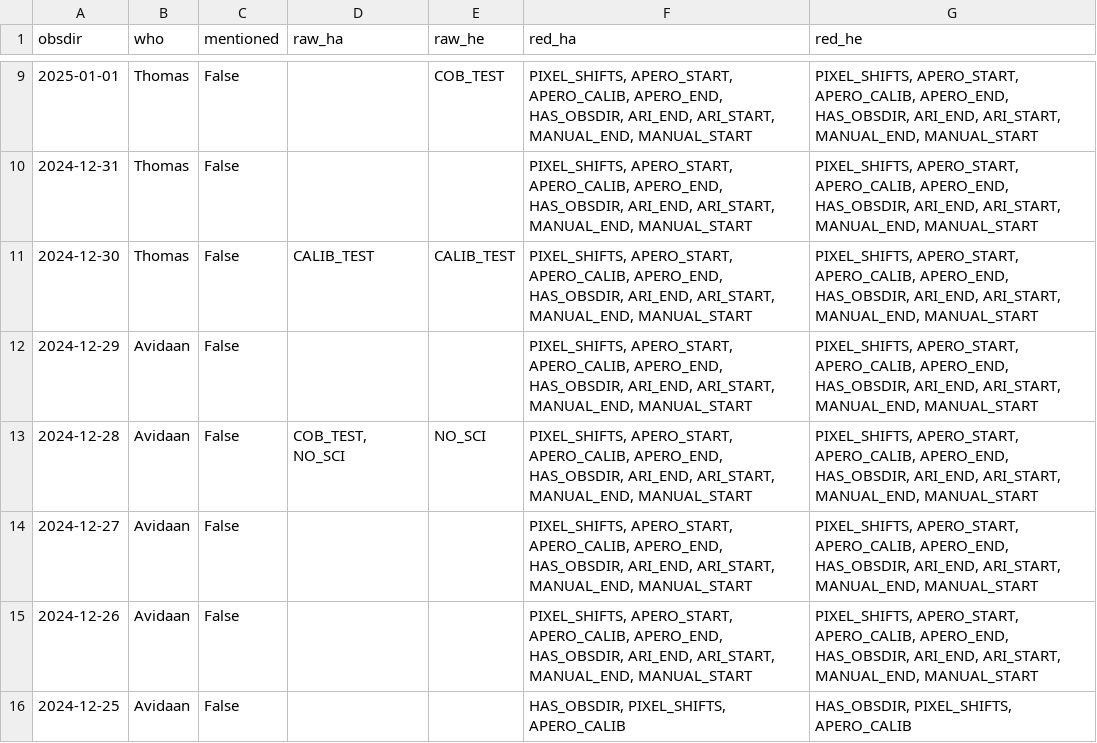
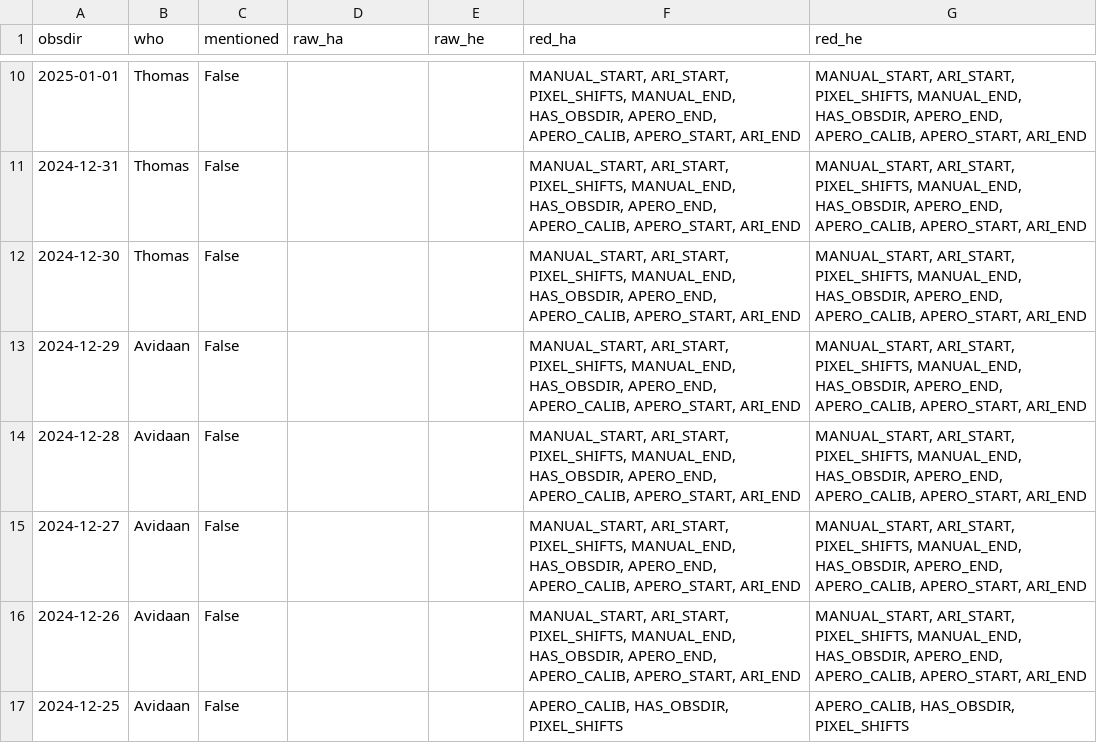
Before and after one commit to njcuk9999/apero-utils, a CSV file: nirps/apero_check/results/bad_table_perdate.csv, drawn as a sheet; only a part is shown, gaps mark what is left out; the diff covers the shown part only.

```diff
--- a/nirps/apero_check/results/bad_table_perdate.csv
+++ b/nirps/apero_check/results/bad_table_perdate.csv
@@ -9,8 +10,8 @@ obsdir,who,mentioned,raw_ha,raw_he,red_ha,red_he
-2025-01-01,Thomas,False,,COB_TEST,"PIXEL_SHIFTS, APERO_START, APERO_CALIB, APERO_END, HAS_OBSDIR, ARI_END, ARI_START, MANUAL_END, MANUAL_START","PIXEL_SHIFTS, APERO_START, APERO_CALIB, APERO_END, HAS_OBSDIR, ARI_END, ARI_START, MANUAL_END, MANUAL_START"
-2024-12-31,Thomas,False,,,"PIXEL_SHIFTS, APERO_START, APERO_CALIB, APERO_END, HAS_OBSDIR, ARI_END, ARI_START, MANUAL_END, MANUAL_START","PIXEL_SHIFTS, APERO_START, APERO_CALIB, APERO_END, HAS_OBSDIR, ARI_END, ARI_START, MANUAL_END, MANUAL_START"
-2024-12-30,Thomas,False,CALIB_TEST,CALIB_TEST,"PIXEL_SHIFTS, APERO_START, APERO_CALIB, APERO_END, HAS_OBSDIR, ARI_END, ARI_START, MANUAL_END, MANUAL_START","PIXEL_SHIFTS, APERO_START, APERO_CALIB, APERO_END, HAS_OBSDIR, ARI_END, ARI_START, MANUAL_END, MANUAL_START"
-2024-12-29,Avidaan,False,,,"PIXEL_SHIFTS, APERO_START, APERO_CALIB, APERO_END, HAS_OBSDIR, ARI_END, ARI_START, MANUAL_END, MANUAL_START","PIXEL_SHIFTS, APERO_START, APERO_CALIB, APERO_END, HAS_OBSDIR, ARI_END, ARI_START, MANUAL_END, MANUAL_START"
-2024-12-28,Avidaan,False,"COB_TEST, NO_SCI",NO_SCI,"PIXEL_SHIFTS, APERO_START, APERO_CALIB, APERO_END, HAS_OBSDIR, ARI_END, ARI_START, MANUAL_END, MANUAL_START","PIXEL_SHIFTS, APERO_START, APERO_CALIB, APERO_END, HAS_OBSDIR, ARI_END, ARI_START, MANUAL_END, MANUAL_START"
-2024-12-27,Avidaan,False,,,"PIXEL_SHIFTS, APERO_START, APERO_CALIB, APERO_END, HAS_OBSDIR, ARI_END, ARI_START, MANUAL_END, MANUAL_START","PIXEL_SHIFTS, APERO_START, APERO_CALIB, APERO_END, HAS_OBSDIR, ARI_END, ARI_START, MANUAL_END, MANUAL_START"
-2024-12-26,Avidaan,False,,,"PIXEL_SHIFTS, APERO_START, APERO_CALIB, APERO_END, HAS_OBSDIR, ARI_END, ARI_START, MANUAL_END, MANUAL_START","PIXEL_SHIFTS, APERO_START, APERO_CALIB, APERO_END, HAS_OBSDIR, ARI_END, ARI_START, MANUAL_END, MANUAL_START"
-2024-12-25,Avidaan,False,,,"HAS_OBSDIR, PIXEL_SHIFTS, APERO_CALIB","HAS_OBSDIR, PIXEL_SHIFTS, APERO_CALIB"
+2025-01-01,Thomas,False,,,"MANUAL_START, ARI_START, PIXEL_SHIFTS, MANUAL_END, HAS_OBSDIR, APERO_END, APERO_CALIB, APERO_START, ARI_END","MANUAL_START, ARI_START, PIXEL_SHIFTS, MANUAL_END, HAS_OBSDIR, APERO_END, APERO_CALIB, APERO_START, ARI_END"
+2024-12-31,Thomas,False,,,"MANUAL_START, ARI_START, PIXEL_SHIFTS, MANUAL_END, HAS_OBSDIR, APERO_END, APERO_CALIB, APERO_START, ARI_END","MANUAL_START, ARI_START, PIXEL_SHIFTS, MANUAL_END, HAS_OBSDIR, APERO_END, APERO_CALIB, APERO_START, ARI_END"
+2024-12-30,Thomas,False,,,"MANUAL_START, ARI_START, PIXEL_SHIFTS, MANUAL_END, HAS_OBSDIR, APERO_END, APERO_CALIB, APERO_START, ARI_END","MANUAL_START, ARI_START, PIXEL_SHIFTS, MANUAL_END, HAS_OBSDIR, APERO_END, APERO_CALIB, APERO_START, ARI_END"
+2024-12-29,Avidaan,False,,,"MANUAL_START, ARI_START, PIXEL_SHIFTS, MANUAL_END, HAS_OBSDIR, APERO_END, APERO_CALIB, APERO_START, ARI_END","MANUAL_START, ARI_START, PIXEL_SHIFTS, MANUAL_END, HAS_OBSDIR, APERO_END, APERO_CALIB, APERO_START, ARI_END"
+2024-12-28,Avidaan,False,,,"MANUAL_START, ARI_START, PIXEL_SHIFTS, MANUAL_END, HAS_OBSDIR, APERO_END, APERO_CALIB, APERO_START, ARI_END","MANUAL_START, ARI_START, PIXEL_SHIFTS, MANUAL_END, HAS_OBSDIR, APERO_END, APERO_CALIB, APERO_START, ARI_END"
+2024-12-27,Avidaan,False,,,"MANUAL_START, ARI_START, PIXEL_SHIFTS, MANUAL_END, HAS_OBSDIR, APERO_END, APERO_CALIB, APERO_START, ARI_END","MANUAL_START, ARI_START, PIXEL_SHIFTS, MANUAL_END, HAS_OBSDIR, APERO_END, APERO_CALIB, APERO_START, ARI_END"
+2024-12-26,Avidaan,False,,,"MANUAL_START, ARI_START, PIXEL_SHIFTS, MANUAL_END, HAS_OBSDIR, APERO_END, APERO_CALIB, APERO_START, ARI_END","MANUAL_START, ARI_START, PIXEL_SHIFTS, MANUAL_END, HAS_OBSDIR, APERO_END, APERO_CALIB, APERO_START, ARI_END"
+2024-12-25,Avidaan,False,,,"APERO_CALIB, HAS_OBSDIR, PIXEL_SHIFTS","APERO_CALIB, HAS_OBSDIR, PIXEL_SHIFTS"
```
Also changed, not shown: 1 added row and 24 edited cells elsewhere in this file, nirps/apero_check/results/bad_obsdir_table.csv, nirps/apero_check/results/good_table_perdate.csv, 5 other files.
